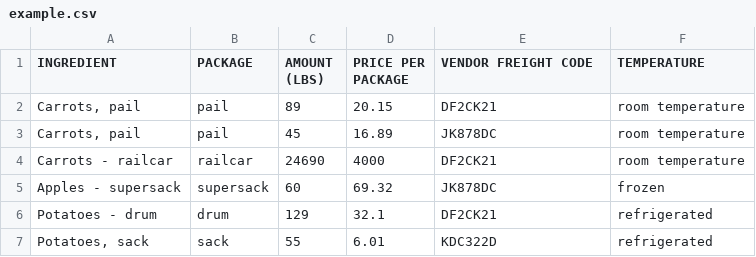
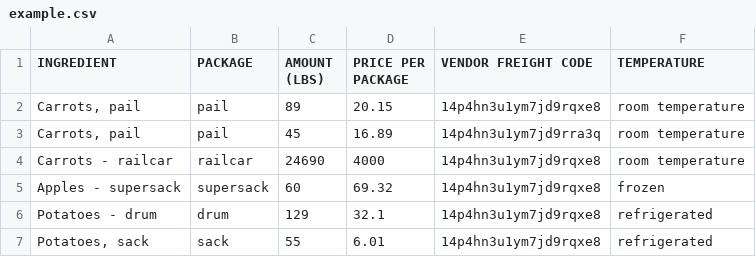
Before and after one commit to Lucytheanimefan/ECE458-hypothetical-meals, a CSV file: example.csv, drawn as a sheet.

```diff
--- a/example.csv
+++ b/example.csv
@@ -1,7 +1,7 @@
 INGREDIENT,PACKAGE,AMOUNT (LBS),PRICE PER PACKAGE,VENDOR FREIGHT CODE,TEMPERATURE
-"Carrots, pail",pail,89,20.15,DF2CK21,room temperature
-"Carrots, pail",pail,45,16.89,JK878DC,room temperature
-Carrots - railcar,railcar,24690,4000,DF2CK21,room temperature
-Apples - supersack,supersack,60,69.32,JK878DC,frozen
-Potatoes - drum,drum,129,32.1,DF2CK21,refrigerated
-"Potatoes, sack",sack,55,6.01,KDC322D,refrigerated
+"Carrots, pail",pail,89,20.15,14p4hn3u1ym7jd9rqxe8,room temperature
+"Carrots, pail",pail,45,16.89,14p4hn3u1ym7jd9rra3q,room temperature
+Carrots - railcar,railcar,24690,4000,14p4hn3u1ym7jd9rqxe8,room temperature
+Apples - supersack,supersack,60,69.32,14p4hn3u1ym7jd9rqxe8,frozen
+Potatoes - drum,drum,129,32.1,14p4hn3u1ym7jd9rqxe8,refrigerated
+"Potatoes, sack",sack,55,6.01,14p4hn3u1ym7jd9rqxe8,refrigerated
```
Also changed, not shown: 4 other files.
